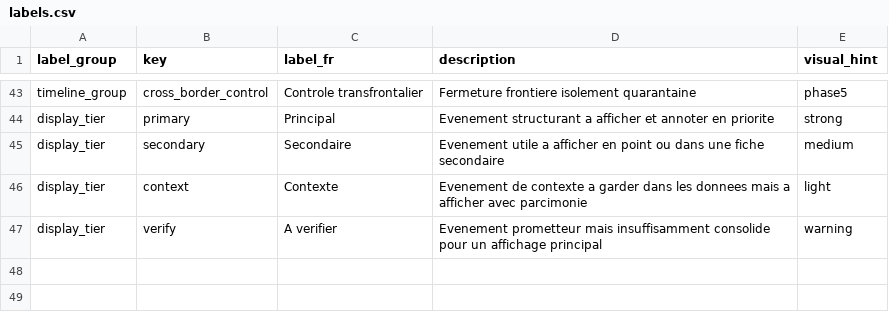
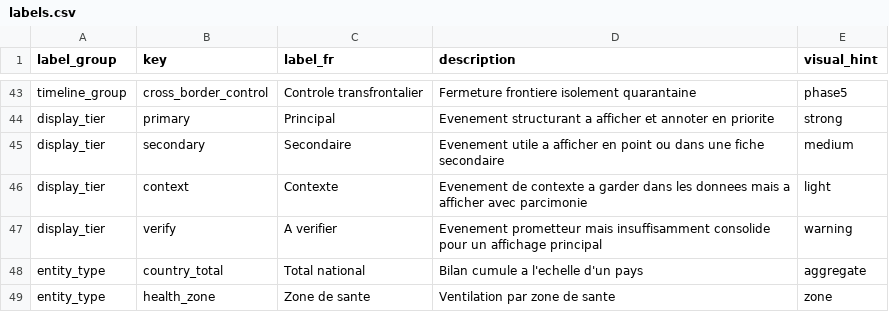
Before and after one commit to hericlibong/ebola, a CSV file: public/data/reference/labels.csv, drawn as a sheet; only a part is shown, gaps mark what is left out; the diff names each change by its address in the sheet, - before the commit and + after, or states it on an @@ line.

```diff
--- a/public/data/reference/labels.csv
+++ b/public/data/reference/labels.csv
+row 48: entity_type | country_total | Total national | Bilan cumule a l'echelle d'un pays | aggregate
+row 49: entity_type | health_zone | Zone de sante | Ventilation par zone de sante | zone
```
Also changed, not shown: 2 other files.
